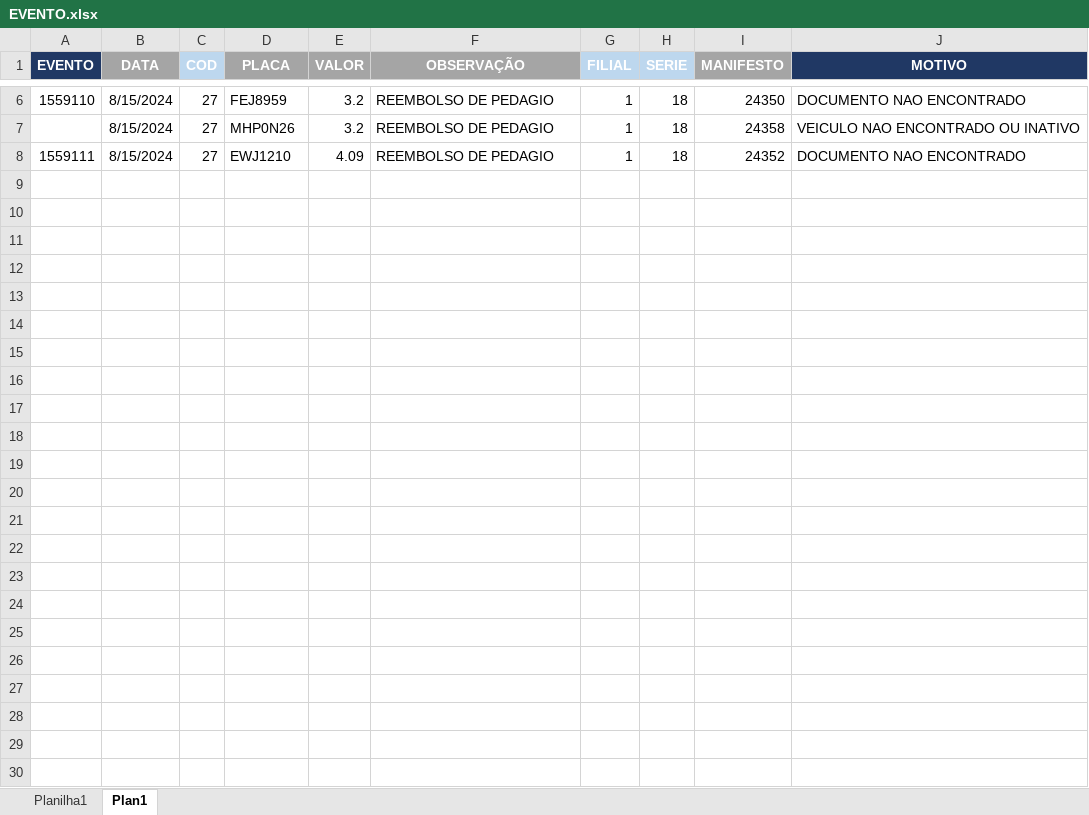
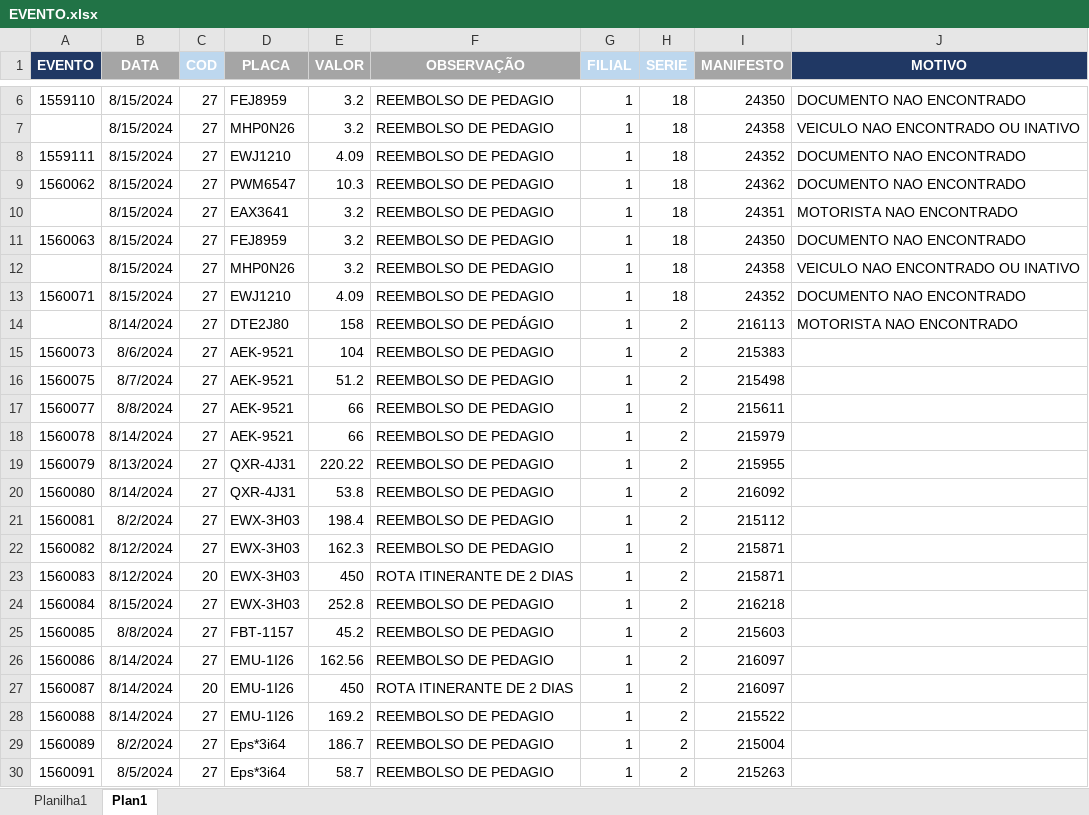
Before and after one commit to Monsterned/Efetuar_Evento, an Excel workbook: EVENTO.xlsx, sheet Plan1, drawn as a sheet; only a part is shown, gaps mark what is left out; values as stored, in another font and other column widths than the file's, no borders; the diff names each change by its address in the sheet, - before the commit and + after, or states it on an @@ line.

```diff
--- a/EVENTO.xlsx (sheet Plan1)
+++ b/EVENTO.xlsx (sheet Plan1)
+row 9: 1560062 | 8/15/2024 | 27 | PWM6547 | 10.3 | REEMBOLSO DE PEDAGIO | 1 | 18 | 24362 | DOCUMENTO NAO ENCONTRADO
+row 10:  | 8/15/2024 | 27 | EAX3641 | 3.2 | REEMBOLSO DE PEDAGIO | 1 | 18 | 24351 | MOTORISTA NAO ENCONTRADO
+row 11: 1560063 | 8/15/2024 | 27 | FEJ8959 | 3.2 | REEMBOLSO DE PEDAGIO | 1 | 18 | 24350 | DOCUMENTO NAO ENCONTRADO
+row 12:  | 8/15/2024 | 27 | MHP0N26 | 3.2 | REEMBOLSO DE PEDAGIO | 1 | 18 | 24358 | VEICULO NAO ENCONTRADO OU INATIVO
+row 13: 1560071 | 8/15/2024 | 27 | EWJ1210 | 4.09 | REEMBOLSO DE PEDAGIO | 1 | 18 | 24352 | DOCUMENTO NAO ENCONTRADO
+row 14:  | 8/14/2024 | 27 | DTE2J80 | 158 | REEMBOLSO DE PEDÁGIO | 1 | 2 | 216113 | MOTORISTA NAO ENCONTRADO
+row 15: 1560073 | 8/6/2024 | 27 | AEK-9521 | 104 | REEMBOLSO DE PEDAGIO | 1 | 2 | 215383
+row 16: 1560075 | 8/7/2024 | 27 | AEK-9521 | 51.2 | REEMBOLSO DE PEDAGIO | 1 | 2 | 215498
+row 17: 1560077 | 8/8/2024 | 27 | AEK-9521 | 66 | REEMBOLSO DE PEDAGIO | 1 | 2 | 215611
+row 18: 1560078 | 8/14/2024 | 27 | AEK-9521 | 66 | REEMBOLSO DE PEDAGIO | 1 | 2 | 215979
+row 19: 1560079 | 8/13/2024 | 27 | QXR-4J31 | 220.22 | REEMBOLSO DE PEDAGIO | 1 | 2 | 215955
+row 20: 1560080 | 8/14/2024 | 27 | QXR-4J31 | 53.8 | REEMBOLSO DE PEDAGIO | 1 | 2 | 216092
+row 21: 1560081 | 8/2/2024 | 27 | EWX-3H03 | 198.4 | REEMBOLSO DE PEDAGIO | 1 | 2 | 215112
+row 22: 1560082 | 8/12/2024 | 27 | EWX-3H03 | 162.3 | REEMBOLSO DE PEDAGIO | 1 | 2 | 215871
+row 23: 1560083 | 8/12/2024 | 20 | EWX-3H03 | 450 | ROTA ITINERANTE DE 2 DIAS | 1 | 2 | 215871
+row 24: 1560084 | 8/15/2024 | 27 | EWX-3H03 | 252.8 | REEMBOLSO DE PEDAGIO | 1 | 2 | 216218
+row 25: 1560085 | 8/8/2024 | 27 | FBT-1157 | 45.2 | REEMBOLSO DE PEDAGIO | 1 | 2 | 215603
+row 26: 1560086 | 8/14/2024 | 27 | EMU-1I26 | 162.56 | REEMBOLSO DE PEDAGIO | 1 | 2 | 216097
+row 27: 1560087 | 8/14/2024 | 20 | EMU-1I26 | 450 | ROTA ITINERANTE DE 2 DIAS | 1 | 2 | 216097
+row 28: 1560088 | 8/14/2024 | 27 | EMU-1I26 | 169.2 | REEMBOLSO DE PEDAGIO | 1 | 2 | 215522
+row 29: 1560089 | 8/2/2024 | 27 | Eps*3i64 | 186.7 | REEMBOLSO DE PEDAGIO | 1 | 2 | 215004
+row 30: 1560091 | 8/5/2024 | 27 | Eps*3i64 | 58.7 | REEMBOLSO DE PEDAGIO | 1 | 2 | 215263
```
Also changed, not shown: sheet Planilha1.
